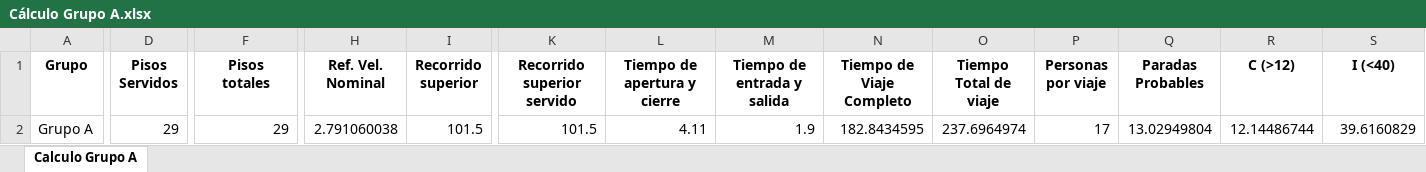
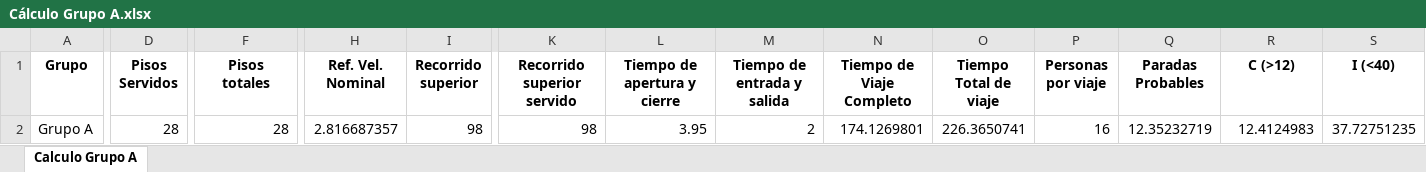
Before and after one commit to GeorgesG69/AscensoresCT1212, an Excel workbook: Cálculo Grupo A.xlsx, sheet Calculo Grupo A, drawn as a sheet; only a part is shown, gaps mark what is left out; values as stored, in another font and other column widths than the file's, no borders; the diff covers the shown part only; the diff names each change by its address in the sheet, - before the commit and + after, or states it on an @@ line.

```diff
--- a/Cálculo Grupo A.xlsx (sheet Calculo Grupo A)
+++ b/Cálculo Grupo A.xlsx (sheet Calculo Grupo A)
-D2 (Pisos Servidos): 29
+D2 (Pisos Servidos): 28
-F2 (Pisos totales): 29
+F2 (Pisos totales): 28
-H2 (Ref. Vel. Nominal): 2.791060038
+H2 (Ref. Vel. Nominal): 2.816687357
-I2 (Recorrido superior): 101.5
+I2 (Recorrido superior): 98
-K2 (Recorrido superior servido): 101.5
+K2 (Recorrido superior servido): 98
-L2 (Tiempo de apertura y cierre): 4.11
+L2 (Tiempo de apertura y cierre): 3.95
-M2 (Tiempo de entrada y salida): 1.9
+M2 (Tiempo de entrada y salida): 2
-N2 (Tiempo de Viaje Completo): 182.8434595
+N2 (Tiempo de Viaje Completo): 174.1269801
-O2 (Tiempo Total de viaje): 237.6964974
+O2 (Tiempo Total de viaje): 226.3650741
-P2 (Personas por viaje): 17
+P2 (Personas por viaje): 16
-Q2 (Paradas Probables): 13.02949804
+Q2 (Paradas Probables): 12.35232719
-R2 (C (>12)): 12.14486744
+R2 (C (>12)): 12.4124983
-S2 (I (<40)): 39.6160829
+S2 (I (<40)): 37.72751235
```
Also changed, not shown: 1 edited cell elsewhere in this sheet, Cálculo Grupo B.xlsx, Cálculo Grupo CSora.xlsx, 1 other file.
